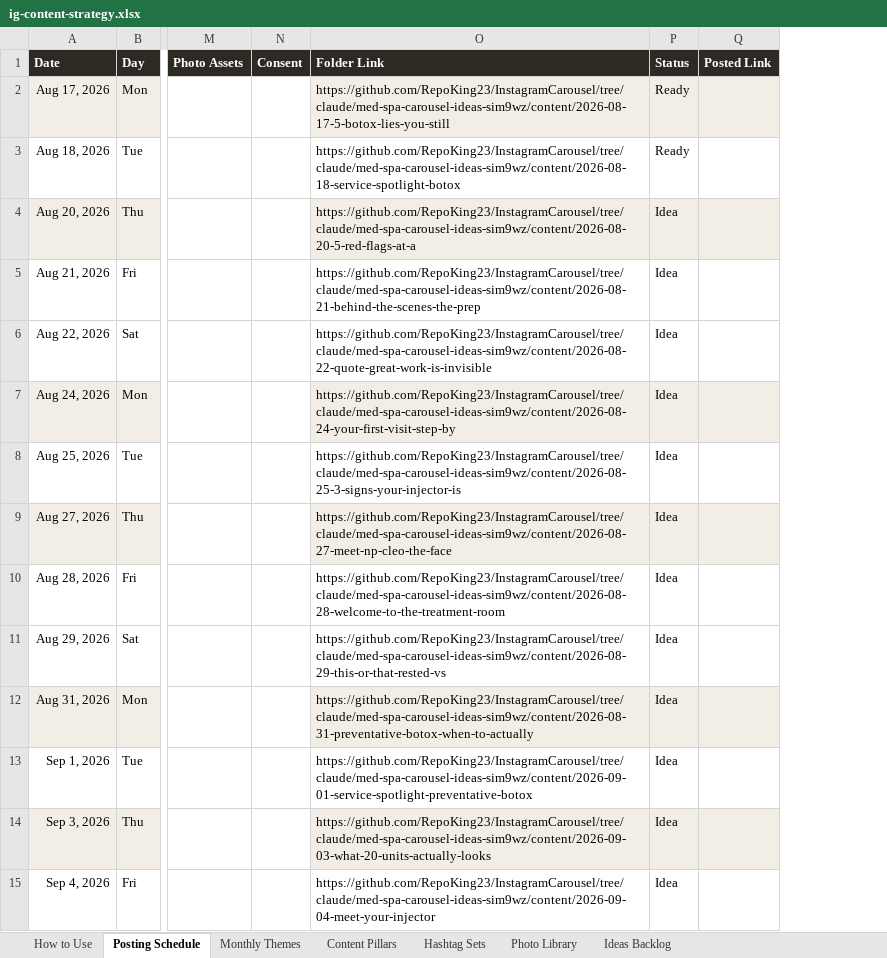
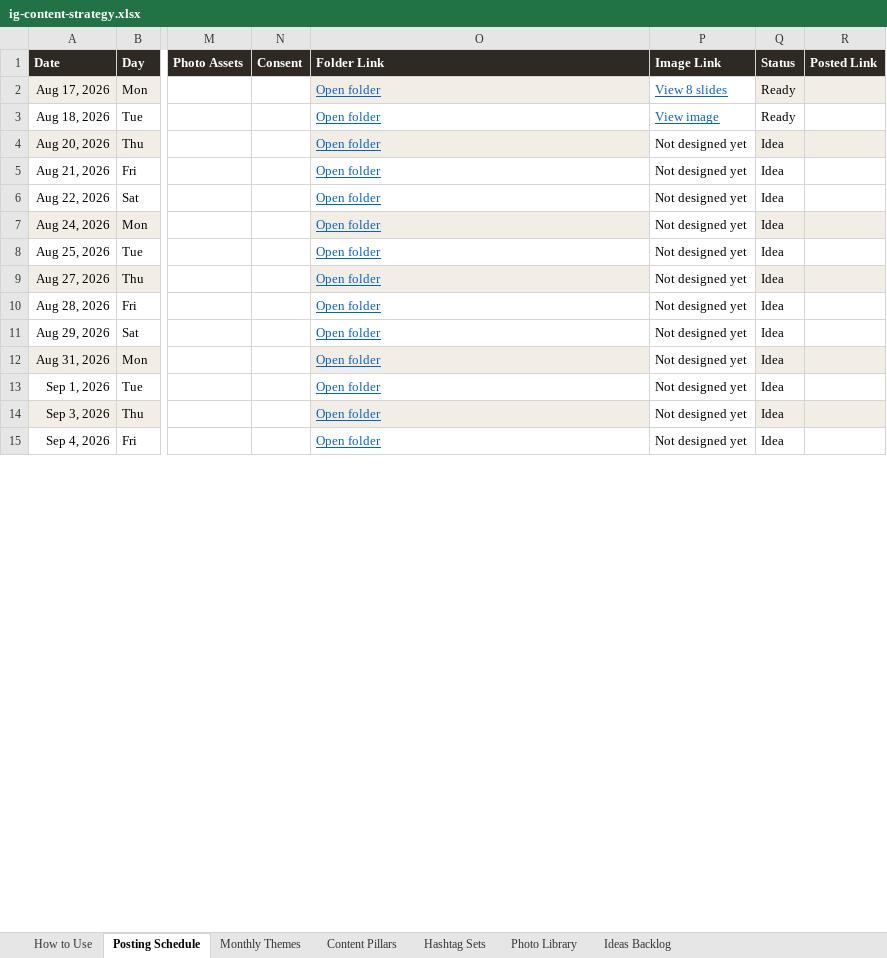
Before and after one commit to RepoKing23/InstagramCarousel, an Excel workbook: strategy/ig-content-strategy.xlsx, sheet Posting Schedule, drawn as a sheet; only a part is shown, gaps mark what is left out; values as stored, in another font and other column widths than the file's, no borders; the diff covers the shown part only; the diff names each change by its address in the sheet, - before the commit and + after, or states it on an @@ line.

```diff
--- a/strategy/ig-content-strategy.xlsx (sheet Posting Schedule)
+++ b/strategy/ig-content-strategy.xlsx (sheet Posting Schedule)
+column P (Image Link), rows 2-15: View 8 slides | View image | Not designed yet | Not designed yet | Not designed yet | Not designed yet | Not designed yet | Not designed yet | Not designed yet | Not designed yet | Not designed yet | Not designed yet | Not designed yet | Not designed yet
-O2 (Folder Link): https://github.com/RepoKing23/InstagramCarousel/tree/claude/med-spa-carousel-ideas-sim9wz/content/2026-08-17-5-botox-lies-you-still
+O2 (Folder Link): Open folder
@@ O2:O15 underline: off → on, text colour: black → #0563C1 @@
-O3 (Folder Link): https://github.com/RepoKing23/InstagramCarousel/tree/claude/med-spa-carousel-ideas-sim9wz/content/2026-08-18-service-spotlight-botox
+O3 (Folder Link): Open folder
-O4 (Folder Link): https://github.com/RepoKing23/InstagramCarousel/tree/claude/med-spa-carousel-ideas-sim9wz/content/2026-08-20-5-red-flags-at-a
+O4 (Folder Link): Open folder
-O5 (Folder Link): https://github.com/RepoKing23/InstagramCarousel/tree/claude/med-spa-carousel-ideas-sim9wz/content/2026-08-21-behind-the-scenes-the-prep
+O5 (Folder Link): Open folder
-O6 (Folder Link): https://github.com/RepoKing23/InstagramCarousel/tree/claude/med-spa-carousel-ideas-sim9wz/content/2026-08-22-quote-great-work-is-invisible
+O6 (Folder Link): Open folder
-O7 (Folder Link): https://github.com/RepoKing23/InstagramCarousel/tree/claude/med-spa-carousel-ideas-sim9wz/content/2026-08-24-your-first-visit-step-by
+O7 (Folder Link): Open folder
-O8 (Folder Link): https://github.com/RepoKing23/InstagramCarousel/tree/claude/med-spa-carousel-ideas-sim9wz/content/2026-08-25-3-signs-your-injector-is
+O8 (Folder Link): Open folder
-O9 (Folder Link): https://github.com/RepoKing23/InstagramCarousel/tree/claude/med-spa-carousel-ideas-sim9wz/content/2026-08-27-meet-np-cleo-the-face
+O9 (Folder Link): Open folder
-O10 (Folder Link): https://github.com/RepoKing23/InstagramCarousel/tree/claude/med-spa-carousel-ideas-sim9wz/content/2026-08-28-welcome-to-the-treatment-room
+O10 (Folder Link): Open folder
-O11 (Folder Link): https://github.com/RepoKing23/InstagramCarousel/tree/claude/med-spa-carousel-ideas-sim9wz/content/2026-08-29-this-or-that-rested-vs
+O11 (Folder Link): Open folder
-O12 (Folder Link): https://github.com/RepoKing23/InstagramCarousel/tree/claude/med-spa-carousel-ideas-sim9wz/content/2026-08-31-preventative-botox-when-to-actually
+O12 (Folder Link): Open folder
-O13 (Folder Link): https://github.com/RepoKing23/InstagramCarousel/tree/claude/med-spa-carousel-ideas-sim9wz/content/2026-09-01-service-spotlight-preventative-botox
+O13 (Folder Link): Open folder
-O14 (Folder Link): https://github.com/RepoKing23/InstagramCarousel/tree/claude/med-spa-carousel-ideas-sim9wz/content/2026-09-03-what-20-units-actually-looks
+O14 (Folder Link): Open folder
-O15 (Folder Link): https://github.com/RepoKing23/InstagramCarousel/tree/claude/med-spa-carousel-ideas-sim9wz/content/2026-09-04-meet-your-injector
+O15 (Folder Link): Open folder
```
Also changed, not shown: 60 edited cells and cell formats elsewhere in this sheet, sheet Photo Library, sheet How to Use, 17 other files.
